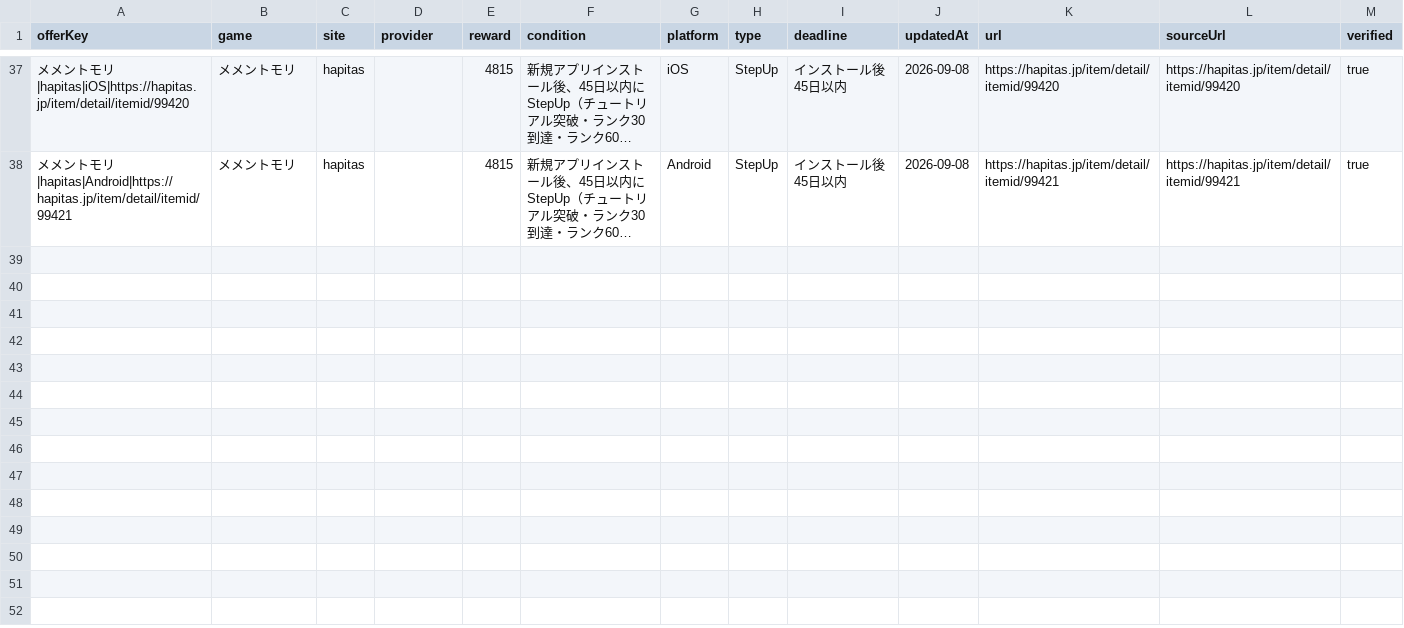
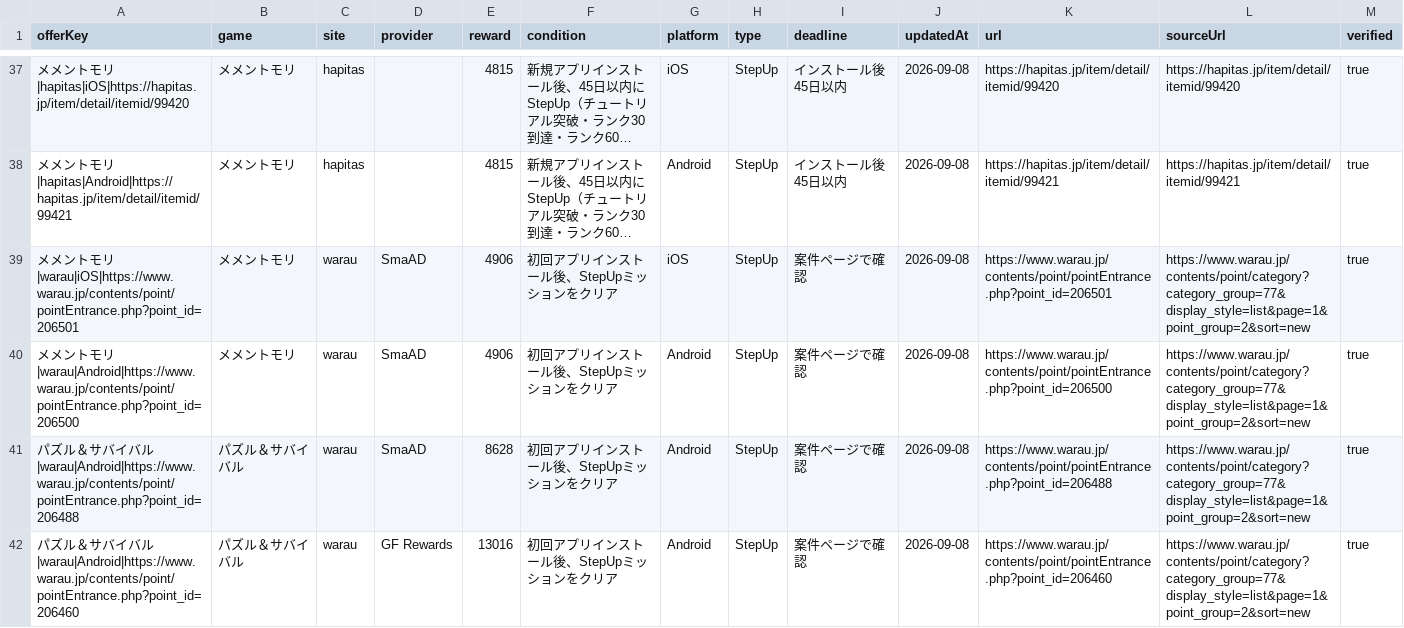
Before and after one commit to POIGAME-LAB/poigamelab, a CSV file: data/published_offers.csv, drawn as a sheet; only a part is shown, gaps mark what is left out; long unchanged cells end in …; the diff names each change by its address in the sheet, - before the commit and + after, or states it on an @@ line.

Commit message:
Publish current Warau offerwall amounts

```diff
--- a/data/published_offers.csv
+++ b/data/published_offers.csv
+row 39: メメントモリ|warau|iOS|https://www.warau.jp/contents/point/pointEntrance.php?point_id=206501 | メメントモリ | warau | SmaAD | 4906 | 初回アプリインストール後、StepUpミッションをクリア | iOS | StepUp | 案件ページで確認 | 2026-09-08 | https://www.warau.jp/contents/point/pointEntrance.php?point_id=206501 | https://www.warau.jp/contents/point/category?category_group=77&display_style=list&page=1&point_group=2&sort=new | true
+row 40: メメントモリ|warau|Android|https://www.warau.jp/contents/point/pointEntrance.php?point_id=206500 | メメントモリ | warau | SmaAD | 4906 | 初回アプリインストール後、StepUpミッションをクリア | Android | StepUp | 案件ページで確認 | 2026-09-08 | https://www.warau.jp/contents/point/pointEntrance.php?point_id=206500 | https://www.warau.jp/contents/point/category?category_group=77&display_style=list&page=1&point_group=2&sort=new | true
+row 41: パズル＆サバイバル|warau|Android|https://www.warau.jp/contents/point/pointEntrance.php?point_id=206488 | パズル＆サバイバル | warau | SmaAD | 8628 | 初回アプリインストール後、StepUpミッションをクリア | Android | StepUp | 案件ページで確認 | 2026-09-08 | https://www.warau.jp/contents/point/pointEntrance.php?point_id=206488 | https://www.warau.jp/contents/point/category?category_group=77&display_style=list&page=1&point_group=2&sort=new | true
+row 42: パズル＆サバイバル|warau|Android|https://www.warau.jp/contents/point/pointEntrance.php?point_id=206460 | パズル＆サバイバル | warau | GF Rewards | 13016 | 初回アプリインストール後、StepUpミッションをクリア | Android | StepUp | 案件ページで確認 | 2026-09-08 | https://www.warau.jp/contents/point/pointEntrance.php?point_id=206460 | https://www.warau.jp/contents/point/category?category_group=77&display_style=list&page=1&point_group=2&sort=new | true
```
